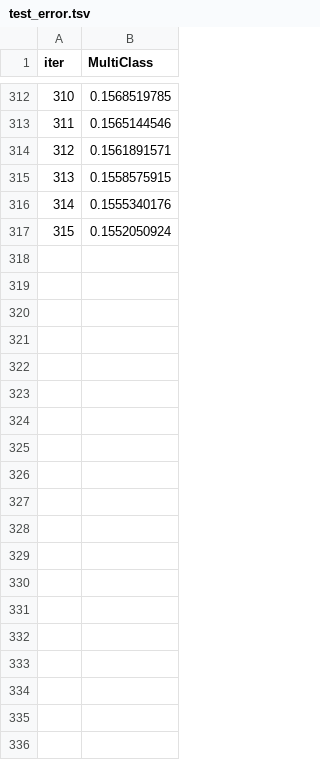
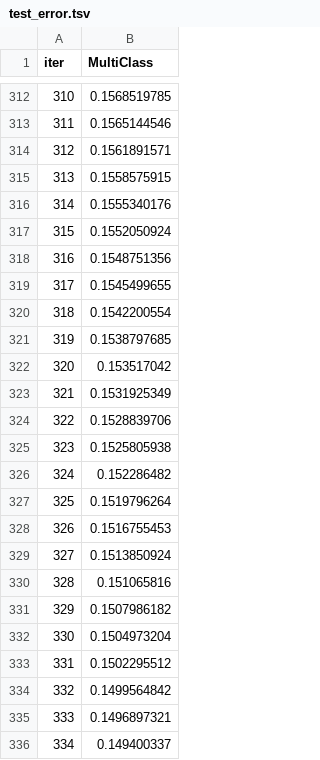
Before and after one commit to Markbarkar/LightGBM_Behavior_Prediction_System, a TSV file: catboost_info/test_error.tsv, drawn as a sheet; only a part is shown, gaps mark what is left out; the diff covers the shown part only.

```diff
--- a/catboost_info/test_error.tsv
+++ b/catboost_info/test_error.tsv
@@ -317 +317,20 @@ iter	MultiClass
 315	0.1552050924
+316	0.1548751356
+317	0.1545499655
+318	0.1542200554
+319	0.1538797685
+320	0.153517042
+321	0.1531925349
+322	0.1528839706
+323	0.1525805938
+324	0.152286482
+325	0.1519796264
+326	0.1516755453
+327	0.1513850924
+328	0.151065816
+329	0.1507986182
+330	0.1504973204
+331	0.1502295512
+332	0.1499564842
+333	0.1496897321
+334	0.149400337
```
Also changed, not shown: 24 added rows elsewhere in this file, catboost_info/learn_error.tsv, catboost_info/time_left.tsv, 3 other files.
